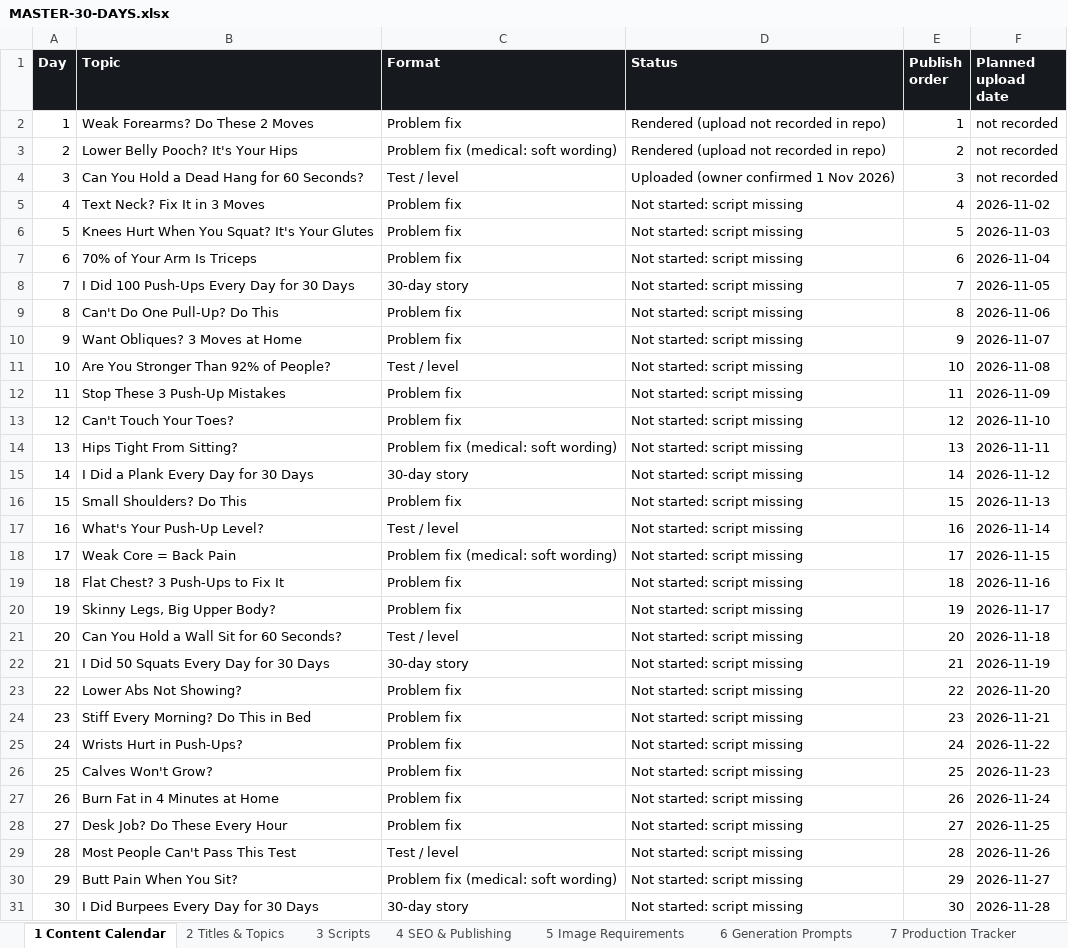
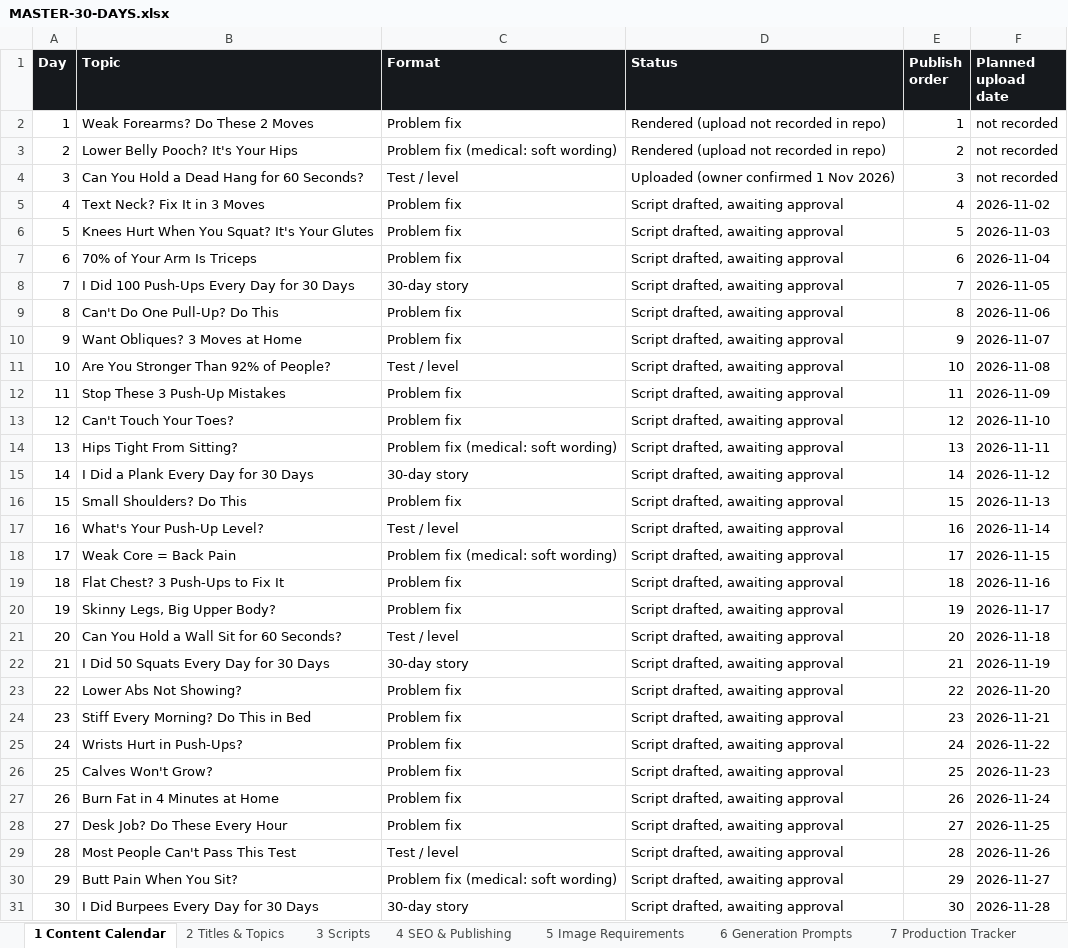
Before and after one commit to rctripsinfo-ux/RCTRIPS, an Excel workbook: work/MASTER-30-DAYS.xlsx, sheet 1 Content Calendar, drawn as a sheet; values as stored, in another font and other column widths than the file's, no borders; the diff names each change by its address in the sheet, - before the commit and + after, or states it on an @@ line.

```diff
--- a/work/MASTER-30-DAYS.xlsx (sheet 1 Content Calendar)
+++ b/work/MASTER-30-DAYS.xlsx (sheet 1 Content Calendar)
-D5:D31 (Status): Not started: script missing
+D5:D31 (Status): Script drafted, awaiting approval
```
Also changed, not shown: sheet 5 Image Requirements, sheet 6 Generation Prompts, sheet 3 Scripts, sheet 7 Production Tracker, 3 other files.
